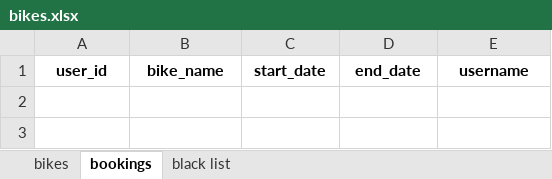
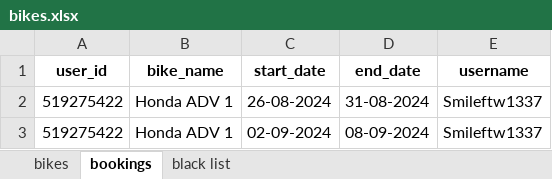
Before and after one commit to Ema639/Phangan_Essencials_bot, an Excel workbook: bikes.xlsx, sheet bookings, drawn as a sheet; values as stored, in another font and other column widths than the file's, no borders; the diff names each change by its address in the sheet, - before the commit and + after, or states it on an @@ line.

```diff
--- a/bikes.xlsx (sheet bookings)
+++ b/bikes.xlsx (sheet bookings)
+row 2: 519275422 | Honda ADV 1 | 26-08-2024 | 31-08-2024 | Smileftw1337
+row 3: 519275422 | Honda ADV 1 | 02-09-2024 | 08-09-2024 | Smileftw1337
```
Also changed, not shown: sheet bikes.
